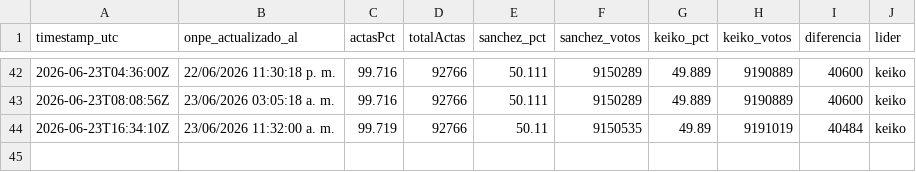
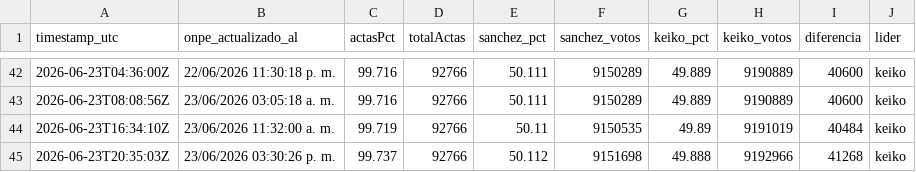
Before and after one commit to luismuks-hub/kkonpe2, a CSV file: historial.csv, drawn as a sheet; only a part is shown, gaps mark what is left out.

```diff
--- a/historial.csv
+++ b/historial.csv
@@ -44 +44,2 @@ timestamp_utc,onpe_actualizado_al,actasPct,totalActas,sanchez_pct,sanchez_votos,
 2026-06-23T16:34:10Z,23/06/2026 11:32:00 a. m.,99.719,92766,50.11,9150535,49.89,9191019,40484,keiko
+2026-06-23T20:35:03Z,23/06/2026 03:30:26 p. m.,99.737,92766,50.112,9151698,49.888,9192966,41268,keiko
```
Also changed, not shown: 3 other files.
